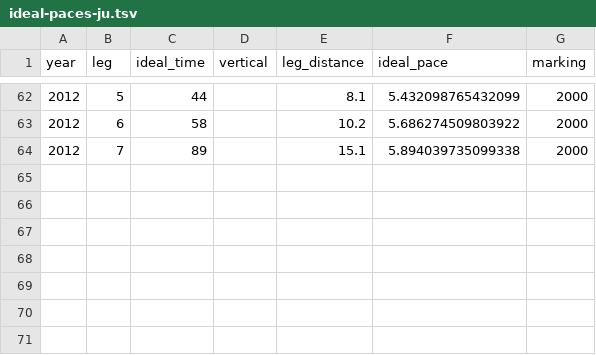
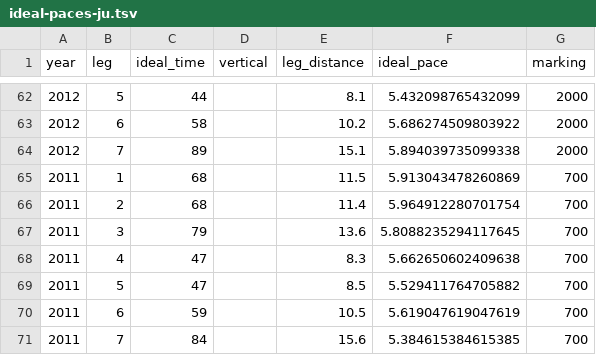
Before and after one commit to dins/jukola-xml-model, a TSV file: Jukola-terrain/ideal-paces-ju.tsv, drawn as a sheet; only a part is shown, gaps mark what is left out; the diff names each change by its address in the sheet, - before the commit and + after, or states it on an @@ line.

```diff
--- a/Jukola-terrain/ideal-paces-ju.tsv
+++ b/Jukola-terrain/ideal-paces-ju.tsv
+row 65: 2011 | 1 | 68 |  | 11.5 | 5.913043478260869 | 700
+row 66: 2011 | 2 | 68 |  | 11.4 | 5.964912280701754 | 700
+row 67: 2011 | 3 | 79 |  | 13.6 | 5.8088235294117645 | 700
+row 68: 2011 | 4 | 47 |  | 8.3 | 5.662650602409638 | 700
+row 69: 2011 | 5 | 47 |  | 8.5 | 5.529411764705882 | 700
+row 70: 2011 | 6 | 59 |  | 10.5 | 5.619047619047619 | 700
+row 71: 2011 | 7 | 84 |  | 15.6 | 5.384615384615385 | 700
```
Also changed, not shown: Jukola-terrain/ideal-paces-ve.tsv, Jukola-terrain/ju-ideal-times.csv, 3 other files.
